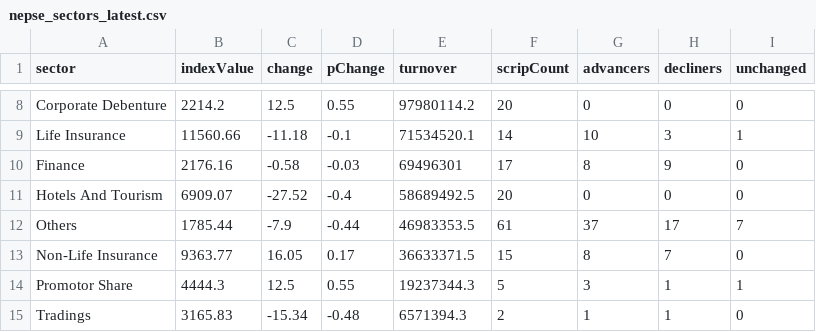
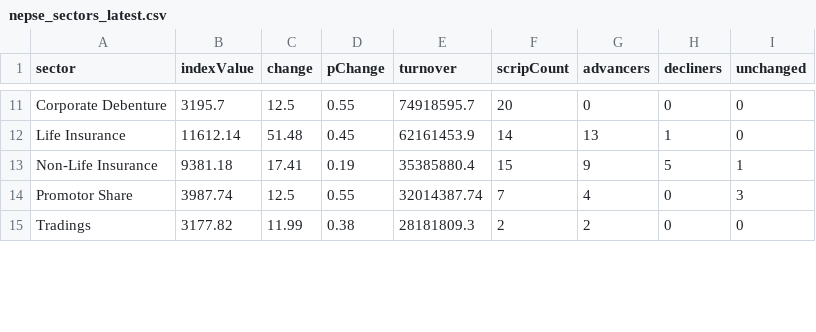
Before and after one commit to raazkhnl/nepsai, a CSV file: data/eod/nepse_sectors_latest.csv, drawn as a sheet; only a part is shown, gaps mark what is left out; the diff covers the shown part only.

```diff
--- a/data/eod/nepse_sectors_latest.csv
+++ b/data/eod/nepse_sectors_latest.csv
@@ -8,8 +11,5 @@ sector,indexValue,change,pChange,turnover,scripCount,advancers,decliners,unchang
-"Corporate Debenture",2214.2,12.5,0.55,97980114.2,20,0,0,0
-"Life Insurance",11560.66,-11.18,-0.1,71534520.1,14,10,3,1
-"Finance",2176.16,-0.58,-0.03,69496301,17,8,9,0
-"Hotels And Tourism",6909.07,-27.52,-0.4,58689492.5,20,0,0,0
-"Others",1785.44,-7.9,-0.44,46983353.5,61,37,17,7
-"Non-Life Insurance",9363.77,16.05,0.17,36633371.5,15,8,7,0
-"Promotor Share",4444.3,12.5,0.55,19237344.3,5,3,1,1
-"Tradings",3165.83,-15.34,-0.48,6571394.3,2,1,1,0
+"Corporate Debenture",3195.7,12.5,0.55,74918595.7,20,0,0,0
+"Life Insurance",11612.14,51.48,0.45,62161453.9,14,13,1,0
+"Non-Life Insurance",9381.18,17.41,0.19,35385880.4,15,9,5,1
+"Promotor Share",3987.74,12.5,0.55,32014387.74,7,4,0,3
+"Tradings",3177.82,11.99,0.38,28181809.3,2,2,0,0
```
Also changed, not shown: 4 added rows, 1 removed row and 33 edited cells elsewhere in this file, data/eod/nepse_canonical_latest.csv, 13 other files.
